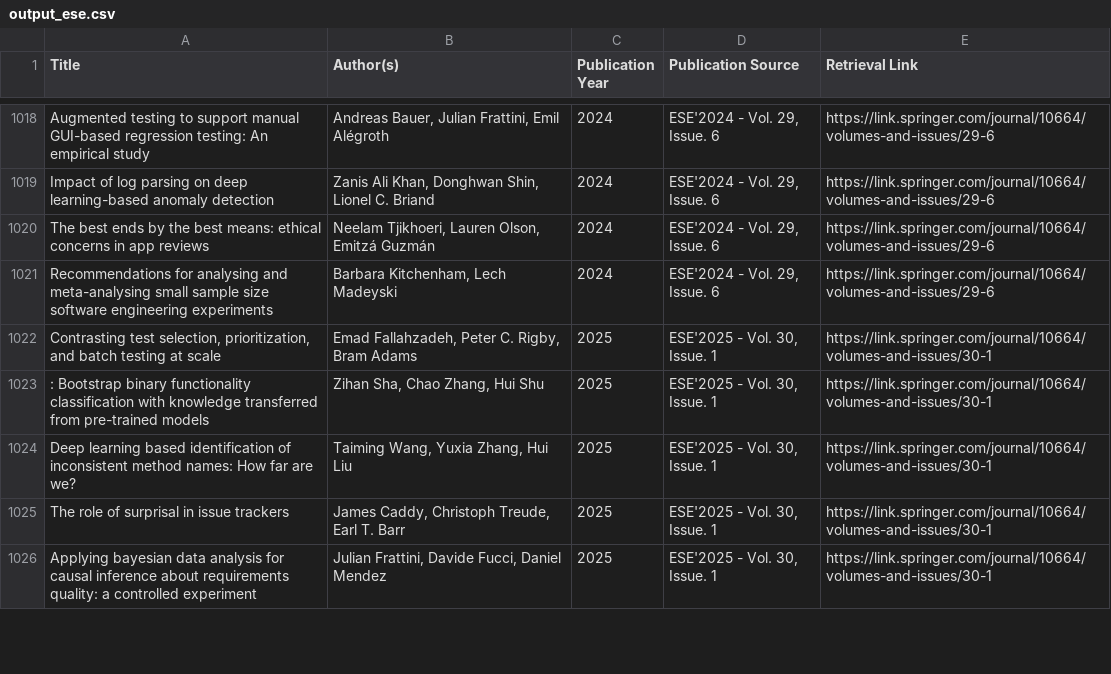
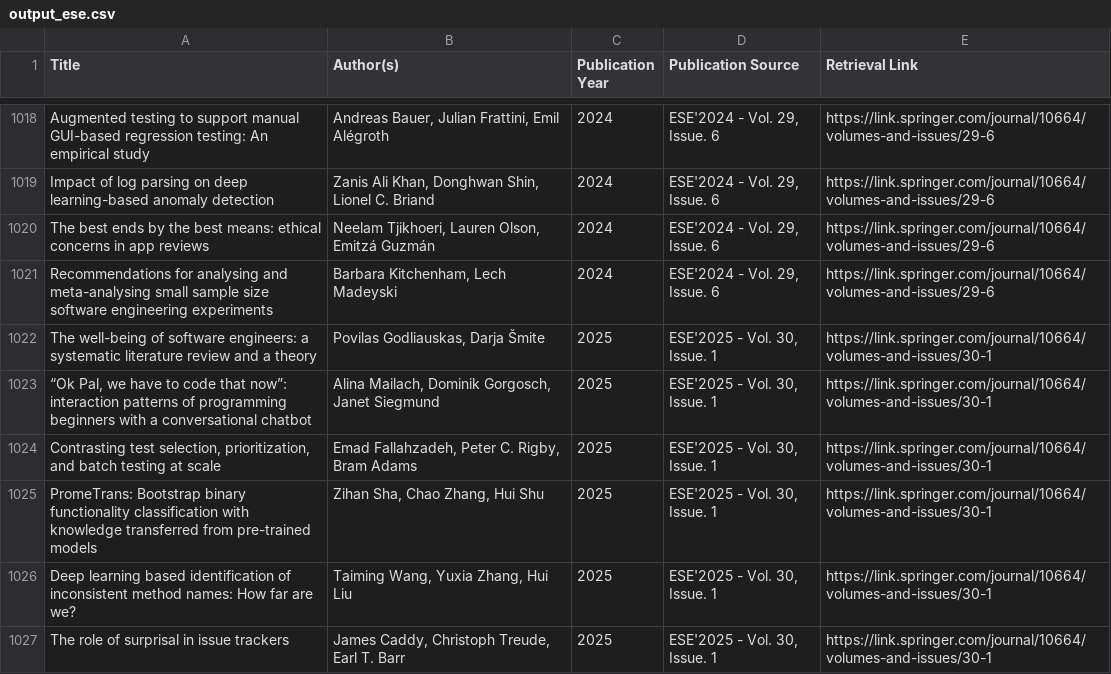
Before and after one commit to Mettymagic/re-scraper, a CSV file: output/output_ese.csv, drawn as a sheet; only a part is shown, gaps mark what is left out; the shorter side is filled out with more unchanged rows; the diff covers the shown part only.

```diff
--- a/output/output_ese.csv
+++ b/output/output_ese.csv
@@ -1022,4 +1022,6 @@ The best ends by the best means: ethical concerns in app reviews,"Neelam Tjikhoe
 Recommendations for analysing and meta-analysing small sample size software engineering experiments,"Barbara Kitchenham, Lech Madeyski",2024,"ESE'2024 - Vol. 29, Issue. 6",https://link.springer.com/journal/10664/volumes-and-issues/29-6
+The well-being of software engineers: a systematic literature review and a theory,"Povilas Godliauskas, Darja Šmite",2025,"ESE'2025 - Vol. 30, Issue. 1",https://link.springer.com/journal/10664/volumes-and-issues/30-1
+"“Ok Pal, we have to code that now”: interaction patterns of programming beginners with a conversational chatbot","Alina Mailach, Dominik Gorgosch, Janet Siegmund",2025,"ESE'2025 - Vol. 30, Issue. 1",https://link.springer.com/journal/10664/volumes-and-issues/30-1
 "Contrasting test selection, prioritization, and batch testing at scale","Emad Fallahzadeh, Peter C. Rigby, Bram Adams",2025,"ESE'2025 - Vol. 30, Issue. 1",https://link.springer.com/journal/10664/volumes-and-issues/30-1
-: Bootstrap binary functionality classification with knowledge transferred from pre-trained models,"Zihan Sha, Chao Zhang, Hui Shu",2025,"ESE'2025 - Vol. 30, Issue. 1",https://link.springer.com/journal/10664/volumes-and-issues/30-1
+PromeTrans: Bootstrap binary functionality classification with knowledge transferred from pre-trained models,"Zihan Sha, Chao Zhang, Hui Shu",2025,"ESE'2025 - Vol. 30, Issue. 1",https://link.springer.com/journal/10664/volumes-and-issues/30-1
 Deep learning based identification of inconsistent method names: How far are we?,"Taiming Wang, Yuxia Zhang, Hui Liu",2025,"ESE'2025 - Vol. 30, Issue. 1",https://link.springer.com/journal/10664/volumes-and-issues/30-1
```
Also changed, not shown: 34 edited cells elsewhere in this file, output/output_fse.csv, output/output_icse.csv, 4 other files.
